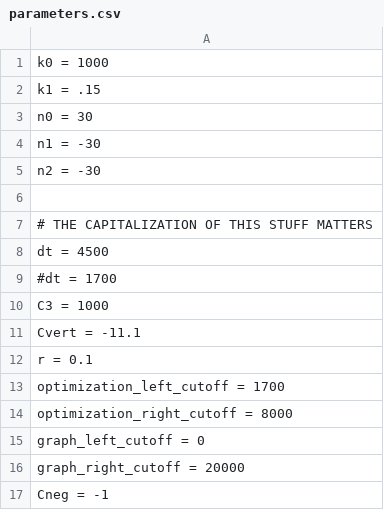
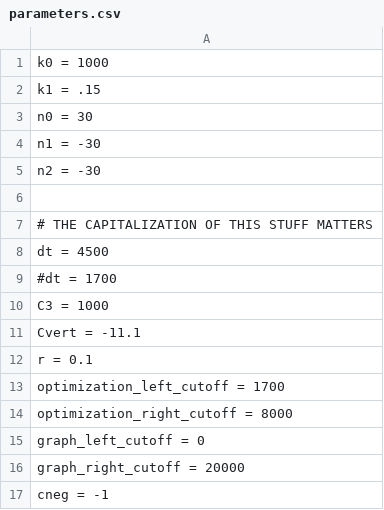
Before and after one commit to zinroc/thesis, a CSV file: parameters.csv, drawn as a sheet.

Commit message:
Update parameters.csv

```diff
--- a/parameters.csv
+++ b/parameters.csv
@@ -16,2 +16,2 @@ graph_left_cutoff = 0
 graph_right_cutoff = 20000
-Cneg = -1
+cneg = -1
```
